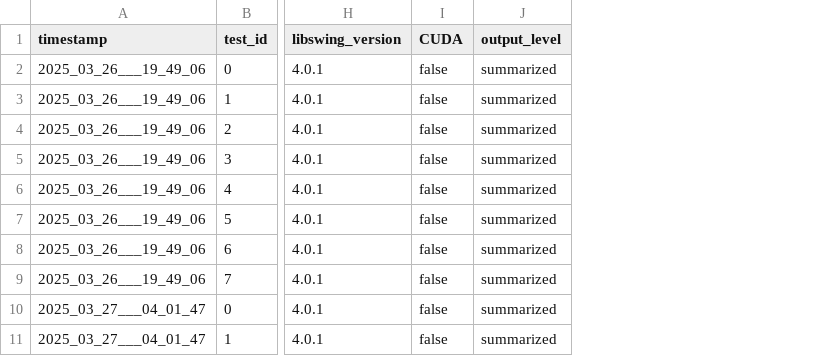
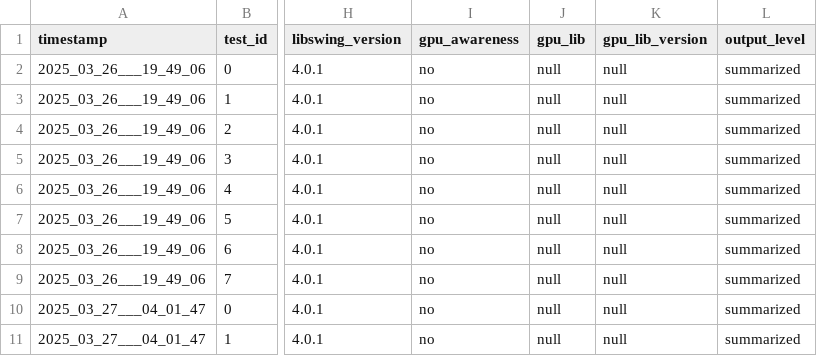
Before and after one commit to HLC-Lab/pico, a CSV file: results/fugaku_metadata.csv, drawn as a sheet; only a part is shown, gaps mark what is left out; removed rows and columns are numbered as before the commit, all else as after; the diff names each change by its address in the sheet, - before the commit and + after, or states it on an @@ line.

```diff
--- a/results/fugaku_metadata.csv
+++ b/results/fugaku_metadata.csv
-column I (CUDA), rows 2-11: all false
+column I (gpu_awareness), rows 2-11: all no
+column J (gpu_lib), rows 2-11: all null
+column K (gpu_lib_version), rows 2-11: all null
```
Also changed, not shown: results/leonardo_metadata.csv, results/lumi_metadata.csv, 23 other files.
